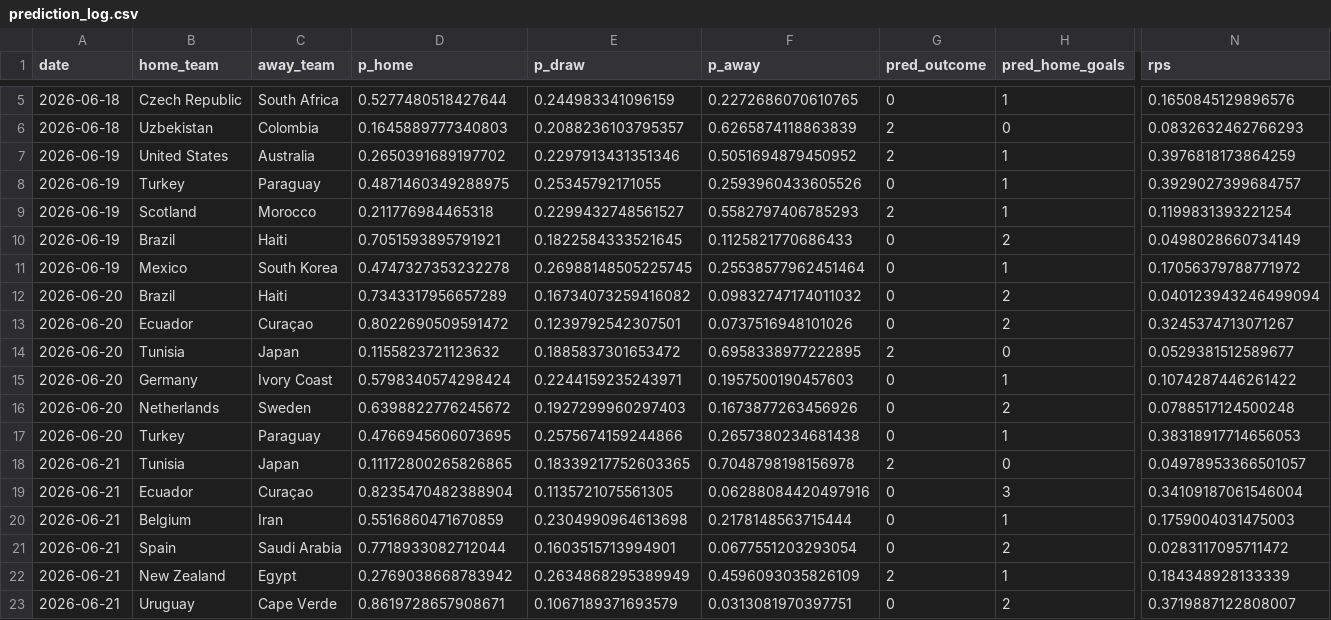
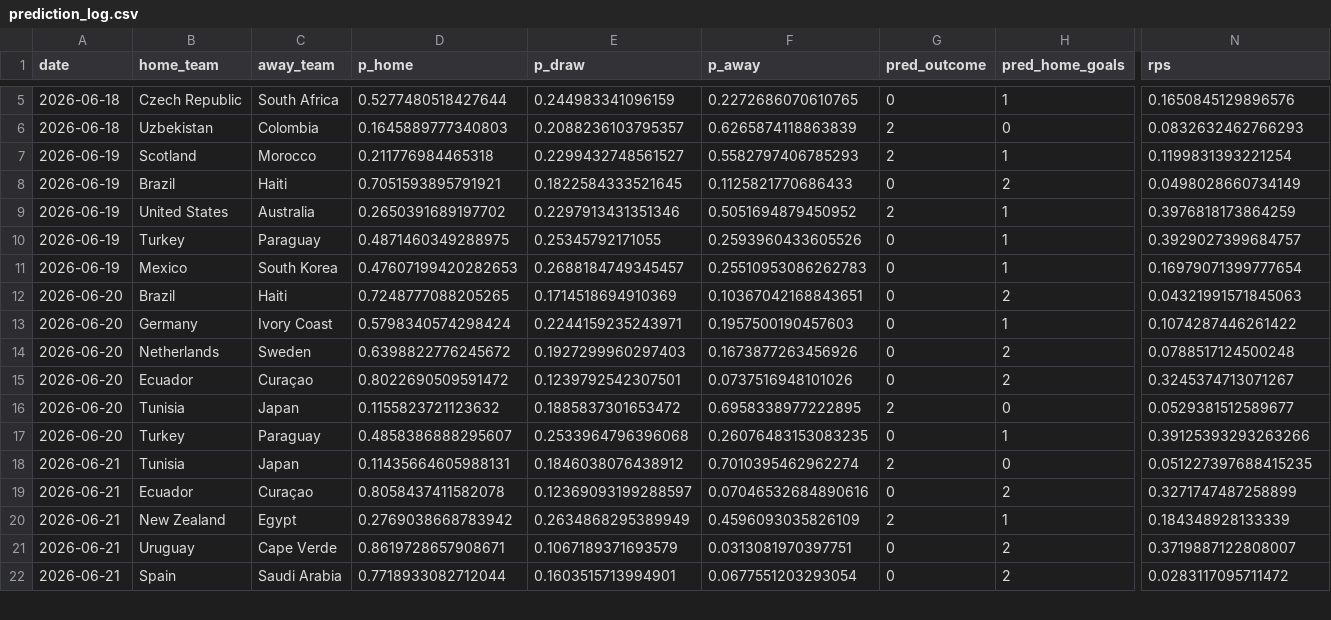
Before and after one commit to Darennesh/World-Cup-2026-Predictor, a CSV file: public/prediction_log.csv, drawn as a sheet; only a part is shown, gaps mark what is left out; the diff covers the shown part only; the diff names each change by its address in the sheet, - before the commit and + after, or states it on an @@ line.

```diff
--- a/public/prediction_log.csv
+++ b/public/prediction_log.csv
@@ row 9 moved to row 7: 2026-06-19 @@
@@ row 10 moved to row 8: 2026-06-19 @@
-D11 (p_home): 0.4747327353232278
+D11 (p_home): 0.47607199420282653
-E11 (p_draw): 0.26988148505225745
+E11 (p_draw): 0.2688184749345457
-F11 (p_away): 0.25538577962451464
+F11 (p_away): 0.25510953086262783
-N11 (rps): 0.17056379788771972
+N11 (rps): 0.16979071399777654
-D12 (p_home): 0.7343317956657289
+D12 (p_home): 0.7248777088205265
-E12 (p_draw): 0.16734073259416082
+E12 (p_draw): 0.1714518694910369
-F12 (p_away): 0.09832747174011032
+F12 (p_away): 0.10367042168843651
-N12 (rps): 0.040123943246499094
+N12 (rps): 0.04321991571845063
@@ row 15 moved to row 13: 2026-06-20 @@
@@ row 16 moved to row 14: 2026-06-20 @@
-D17 (p_home): 0.4766945606073695
+D17 (p_home): 0.4858386888295607
-E17 (p_draw): 0.2575674159244866
+E17 (p_draw): 0.2533964796396068
-F17 (p_away): 0.2657380234681438
+F17 (p_away): 0.26076483153083235
-N17 (rps): 0.38318917714656053
+N17 (rps): 0.39125393293263266
-D18 (p_home): 0.11172800265826865
+D18 (p_home): 0.11435664605988131
-E18 (p_draw): 0.18339217752603365
+E18 (p_draw): 0.1846038076438912
-F18 (p_away): 0.7048798198156978
+F18 (p_away): 0.7010395462962274
-N18 (rps): 0.04978953366501057
+N18 (rps): 0.051227397688415235
-D19 (p_home): 0.8235470482388904
+D19 (p_home): 0.8058437411582078
-E19 (p_draw): 0.1135721075561305
+E19 (p_draw): 0.12369093199288597
-F19 (p_away): 0.06288084420497916
+F19 (p_away): 0.07046532684890616
-H19 (pred_home_goals): 3
+H19 (pred_home_goals): 2
-N19 (rps): 0.34109187061546004
+N19 (rps): 0.3271747487258899
@@ row 20 moved to row 23: 2026-06-21 @@
@@ row 21 moved to row 22: 2026-06-21 @@
```
Also changed, not shown: 3 added rows, 1 removed row and 6 edited cells elsewhere in this file, public/games.csv, 4 other files.
